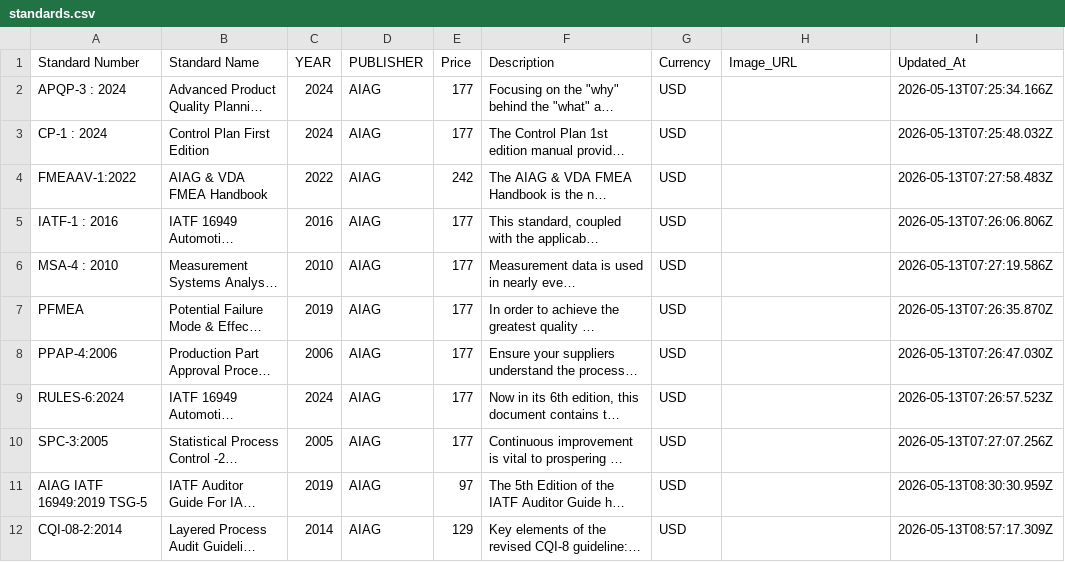
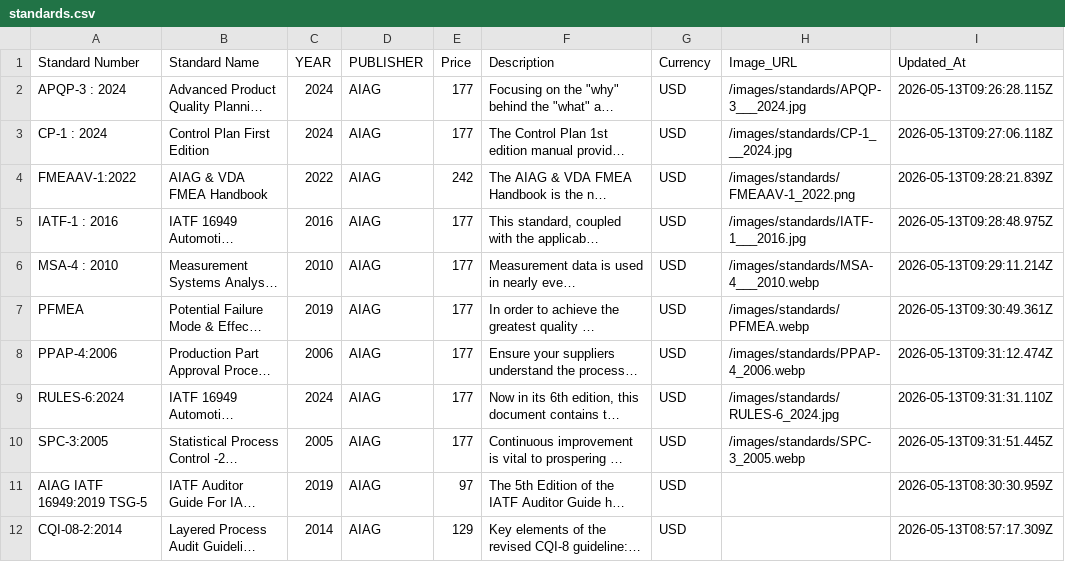
Before and after one commit to sudhirg3173-star/bookstore, a CSV file: data/standards.csv, drawn as a sheet; only a part is shown; long unchanged cells end in …; the diff names each change by its address in the sheet, - before the commit and + after, or states it on an @@ line.

Commit message:
standards & books added

```diff
--- a/data/standards.csv
+++ b/data/standards.csv
-H2 (Image_URL): (empty)
+H2 (Image_URL): /images/standards/APQP-3___2024.jpg
-I2 (Updated_At): 2026-05-13T07:25:34.166Z
+I2 (Updated_At): 2026-05-13T09:26:28.115Z
-H3 (Image_URL): (empty)
+H3 (Image_URL): /images/standards/CP-1___2024.jpg
-I3 (Updated_At): 2026-05-13T07:25:48.032Z
+I3 (Updated_At): 2026-05-13T09:27:06.118Z
-H4 (Image_URL): (empty)
+H4 (Image_URL): /images/standards/FMEAAV-1_2022.png
-I4 (Updated_At): 2026-05-13T07:27:58.483Z
+I4 (Updated_At): 2026-05-13T09:28:21.839Z
-H5 (Image_URL): (empty)
+H5 (Image_URL): /images/standards/IATF-1___2016.jpg
-I5 (Updated_At): 2026-05-13T07:26:06.806Z
+I5 (Updated_At): 2026-05-13T09:28:48.975Z
-H6 (Image_URL): (empty)
+H6 (Image_URL): /images/standards/MSA-4___2010.webp
-I6 (Updated_At): 2026-05-13T07:27:19.586Z
+I6 (Updated_At): 2026-05-13T09:29:11.214Z
-H7 (Image_URL): (empty)
+H7 (Image_URL): /images/standards/PFMEA.webp
-I7 (Updated_At): 2026-05-13T07:26:35.870Z
+I7 (Updated_At): 2026-05-13T09:30:49.361Z
-H8 (Image_URL): (empty)
+H8 (Image_URL): /images/standards/PPAP-4_2006.webp
-I8 (Updated_At): 2026-05-13T07:26:47.030Z
+I8 (Updated_At): 2026-05-13T09:31:12.474Z
-H9 (Image_URL): (empty)
+H9 (Image_URL): /images/standards/RULES-6_2024.jpg
-I9 (Updated_At): 2026-05-13T07:26:57.523Z
+I9 (Updated_At): 2026-05-13T09:31:31.110Z
-H10 (Image_URL): (empty)
+H10 (Image_URL): /images/standards/SPC-3_2005.webp
-I10 (Updated_At): 2026-05-13T07:27:07.256Z
+I10 (Updated_At): 2026-05-13T09:31:51.445Z
```
Also changed, not shown: 9 other files.
